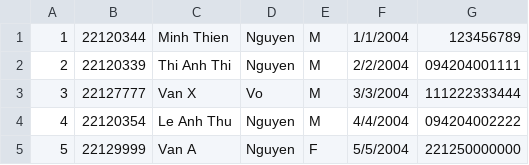
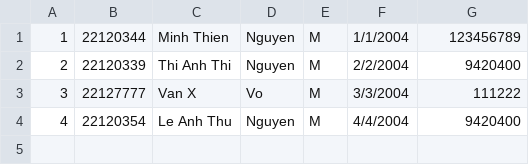
Before and after one commit to Ngleanthu/22120339-22120344-22120354, a CSV file: Portal/Manage/23CTT5.csv, drawn as a sheet.

```diff
--- a/Portal/Manage/23CTT5.csv
+++ b/Portal/Manage/23CTT5.csv
@@ -1,5 +1,4 @@
 1,22120344,Minh Thien,Nguyen,M,1/1/2004,123456789
-2,22120339,Thi Anh Thi,Nguyen,M,2/2/2004,094204001111
-3,22127777,Van X,Vo,M,3/3/2004,111222333444
-4,22120354,Le Anh Thu,Nguyen,M,4/4/2004,094204002222
-5,22129999,Van A,Nguyen,F,5/5/2004,221250000000
+2,22120339,Thi Anh Thi,Nguyen,M,2/2/2004,9420400
+3,22127777,Van X,Vo,M,3/3/2004,111222
+4,22120354,Le Anh Thu,Nguyen,M,4/4/2004,9420400
```
Also changed, not shown: 45 other files.
